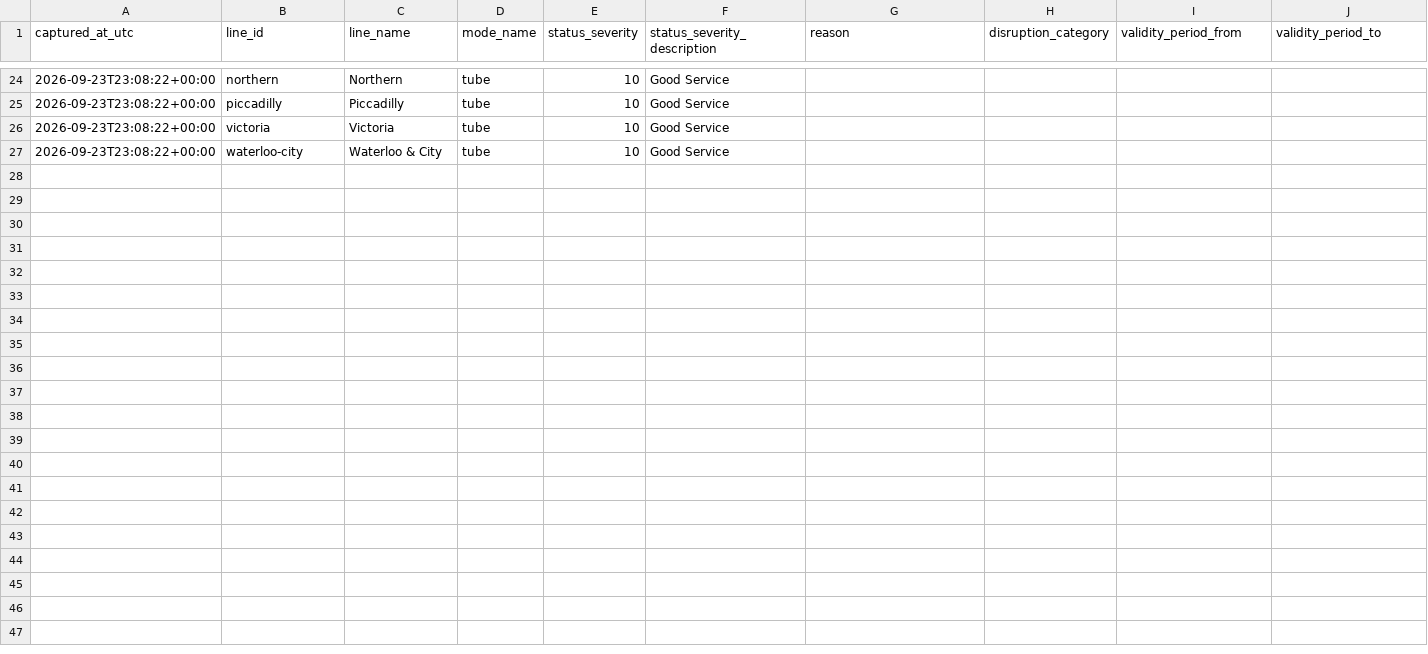
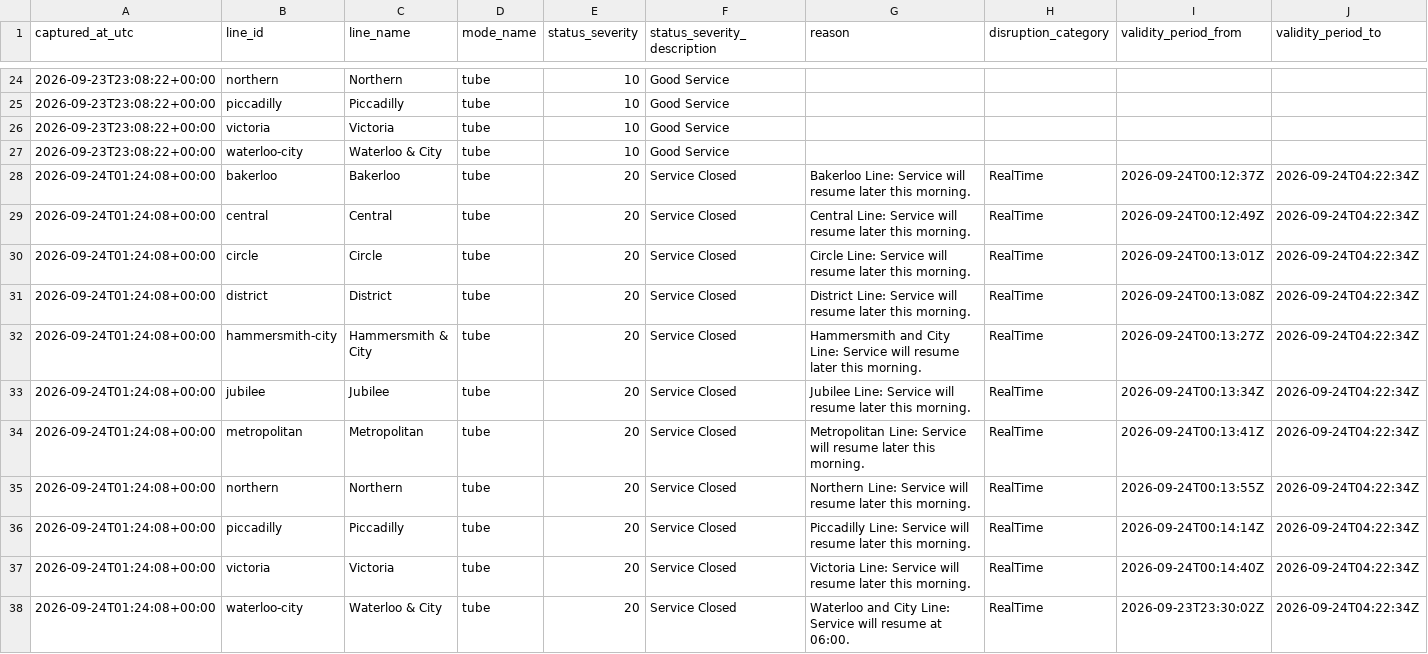
Before and after one commit to hitanshu8141/tfl-delay-dashboard, a CSV file: tfl_status_log.csv, drawn as a sheet; only a part is shown, gaps mark what is left out; the diff names each change by its address in the sheet, - before the commit and + after, or states it on an @@ line.

```diff
--- a/tfl_status_log.csv
+++ b/tfl_status_log.csv
+row 28: 2026-09-24T01:24:08+00:00 | bakerloo | Bakerloo | tube | 20 | Service Closed | Bakerloo Line: Service will resume later this morning. | RealTime | 2026-09-24T00:12:37Z | 2026-09-24T04:22:34Z
+row 29: 2026-09-24T01:24:08+00:00 | central | Central | tube | 20 | Service Closed | Central Line: Service will resume later this morning. | RealTime | 2026-09-24T00:12:49Z | 2026-09-24T04:22:34Z
+row 30: 2026-09-24T01:24:08+00:00 | circle | Circle | tube | 20 | Service Closed | Circle Line: Service will resume later this morning. | RealTime | 2026-09-24T00:13:01Z | 2026-09-24T04:22:34Z
+row 31: 2026-09-24T01:24:08+00:00 | district | District | tube | 20 | Service Closed | District Line: Service will resume later this morning. | RealTime | 2026-09-24T00:13:08Z | 2026-09-24T04:22:34Z
+row 32: 2026-09-24T01:24:08+00:00 | hammersmith-city | Hammersmith & City | tube | 20 | Service Closed | Hammersmith and City Line: Service will resume later this morning. | RealTime | 2026-09-24T00:13:27Z | 2026-09-24T04:22:34Z
+row 33: 2026-09-24T01:24:08+00:00 | jubilee | Jubilee | tube | 20 | Service Closed | Jubilee Line: Service will resume later this morning. | RealTime | 2026-09-24T00:13:34Z | 2026-09-24T04:22:34Z
+row 34: 2026-09-24T01:24:08+00:00 | metropolitan | Metropolitan | tube | 20 | Service Closed | Metropolitan Line: Service will resume later this morning. | RealTime | 2026-09-24T00:13:41Z | 2026-09-24T04:22:34Z
+row 35: 2026-09-24T01:24:08+00:00 | northern | Northern | tube | 20 | Service Closed | Northern Line: Service will resume later this morning. | RealTime | 2026-09-24T00:13:55Z | 2026-09-24T04:22:34Z
+row 36: 2026-09-24T01:24:08+00:00 | piccadilly | Piccadilly | tube | 20 | Service Closed | Piccadilly Line: Service will resume later this morning. | RealTime | 2026-09-24T00:14:14Z | 2026-09-24T04:22:34Z
+row 37: 2026-09-24T01:24:08+00:00 | victoria | Victoria | tube | 20 | Service Closed | Victoria Line: Service will resume later this morning. | RealTime | 2026-09-24T00:14:40Z | 2026-09-24T04:22:34Z
+row 38: 2026-09-24T01:24:08+00:00 | waterloo-city | Waterloo & City | tube | 20 | Service Closed | Waterloo and City Line: Service will resume at 06:00. | RealTime | 2026-09-23T23:30:02Z | 2026-09-24T04:22:34Z
```
